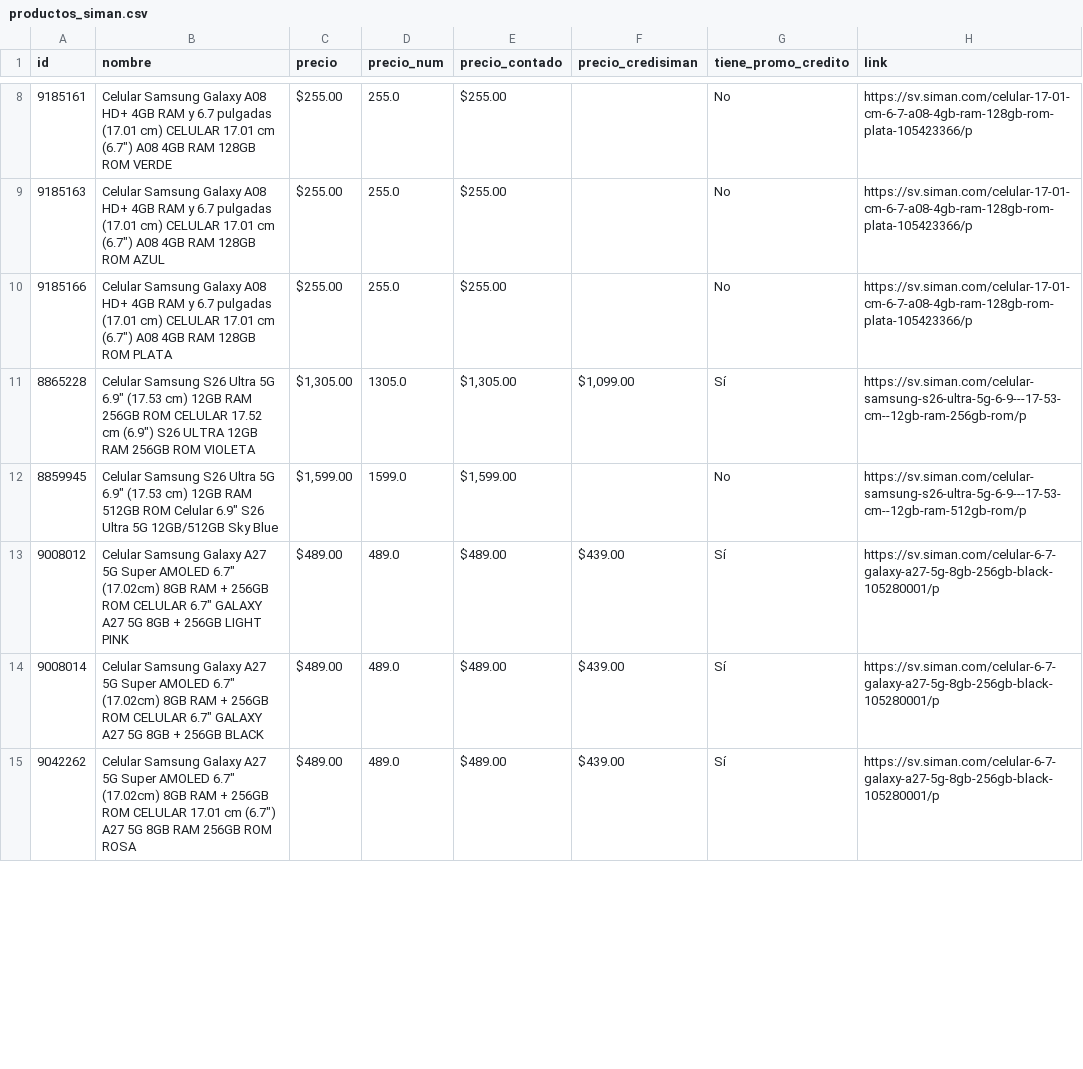
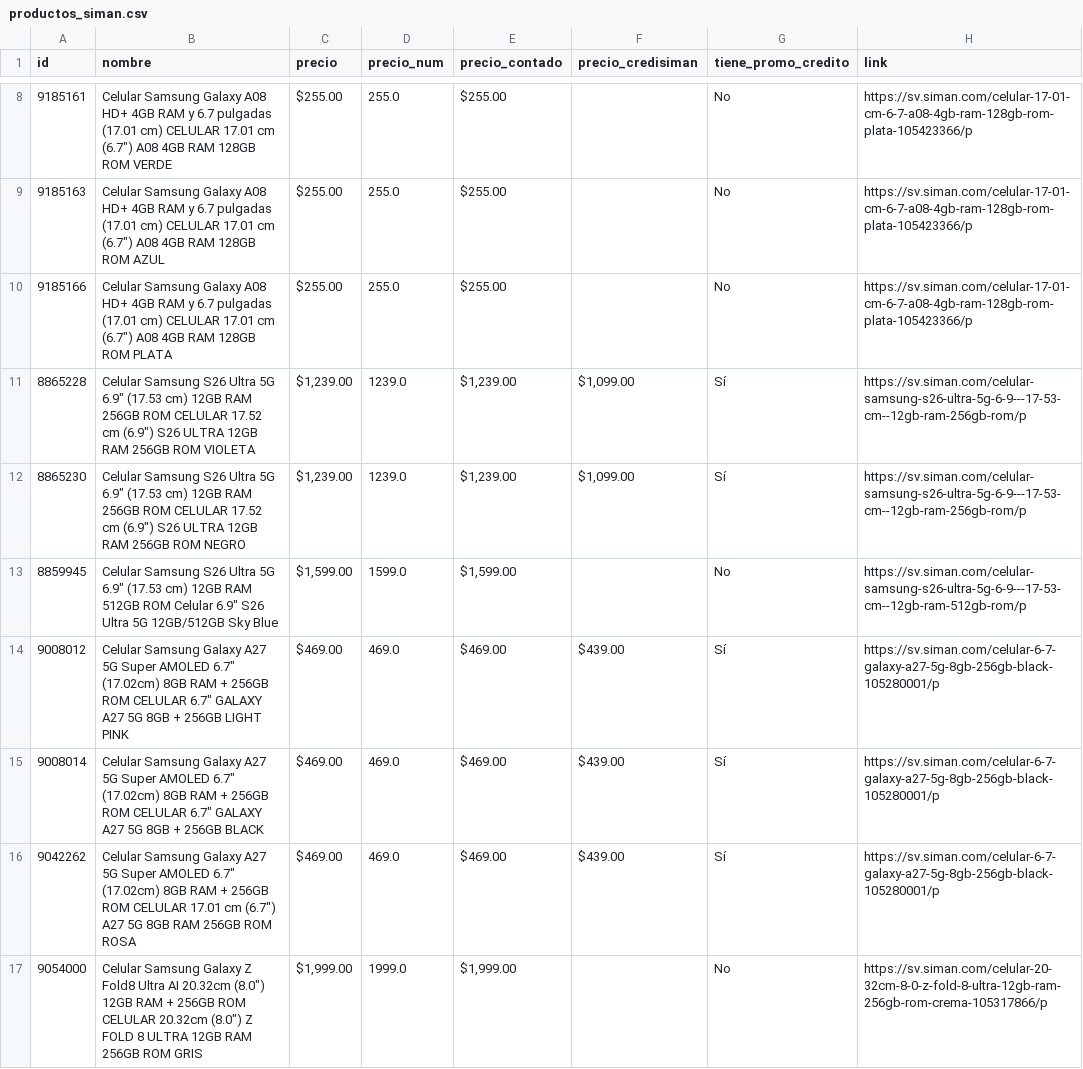
Before and after one commit to goldenboy1496/reporte-precios, a CSV file: data/productos_siman.csv, drawn as a sheet; only a part is shown, gaps mark what is left out; the diff covers the shown part only.

Commit message:
Auto-actualizacion de precios: 23/11/2026 09:40

```diff
--- a/data/productos_siman.csv
+++ b/data/productos_siman.csv
@@ -10,6 +10,8 @@ id,nombre,precio,precio_num,precio_contado,precio_credisiman,tiene_promo_credito
 9185166,"Celular Samsung Galaxy A08  HD+ 4GB RAM y 6.7 pulgadas (17.01 cm) CELULAR 17.01 cm (6.7"") A08 4GB RAM 128GB ROM PLATA",$255.00,255.0,$255.00,,No,https://sv.siman.com/celular-17-01-cm-6-7-a08-4gb-ram-128gb-rom-plata-105423366/p
-8865228,"Celular Samsung S26 Ultra 5G 6.9"" (17.53 cm) 12GB RAM 256GB ROM CELULAR 17.52 cm (6.9"") S26 ULTRA 12GB RAM 256GB ROM VIOLETA","$1,305.00",1305.0,"$1,305.00","$1,099.00",Sí,https://sv.siman.com/celular-samsung-s26-ultra-5g-6-9---17-53-cm--12gb-ram-256gb-rom/p
+8865228,"Celular Samsung S26 Ultra 5G 6.9"" (17.53 cm) 12GB RAM 256GB ROM CELULAR 17.52 cm (6.9"") S26 ULTRA 12GB RAM 256GB ROM VIOLETA","$1,239.00",1239.0,"$1,239.00","$1,099.00",Sí,https://sv.siman.com/celular-samsung-s26-ultra-5g-6-9---17-53-cm--12gb-ram-256gb-rom/p
+8865230,"Celular Samsung S26 Ultra 5G 6.9"" (17.53 cm) 12GB RAM 256GB ROM CELULAR 17.52 cm (6.9"") S26 ULTRA 12GB RAM 256GB ROM NEGRO","$1,239.00",1239.0,"$1,239.00","$1,099.00",Sí,https://sv.siman.com/celular-samsung-s26-ultra-5g-6-9---17-53-cm--12gb-ram-256gb-rom/p
 8859945,"Celular Samsung S26 Ultra 5G 6.9"" (17.53 cm) 12GB RAM 512GB ROM Celular 6.9"" S26 Ultra 5G 12GB/512GB Sky Blue","$1,599.00",1599.0,"$1,599.00",,No,https://sv.siman.com/celular-samsung-s26-ultra-5g-6-9---17-53-cm--12gb-ram-512gb-rom/p
-9008012,"Celular Samsung Galaxy A27 5G Super AMOLED 6.7"" (17.02cm) 8GB RAM + 256GB ROM CELULAR 6.7"" GALAXY A27 5G 8GB + 256GB LIGHT PINK",$489.00,489.0,$489.00,$439.00,Sí,https://sv.siman.com/celular-6-7-galaxy-a27-5g-8gb-256gb-black-105280001/p
-9008014,"Celular Samsung Galaxy A27 5G Super AMOLED 6.7"" (17.02cm) 8GB RAM + 256GB ROM CELULAR 6.7"" GALAXY A27 5G 8GB + 256GB BLACK",$489.00,489.0,$489.00,$439.00,Sí,https://sv.siman.com/celular-6-7-galaxy-a27-5g-8gb-256gb-black-105280001/p
-9042262,"Celular Samsung Galaxy A27 5G Super AMOLED 6.7"" (17.02cm) 8GB RAM + 256GB ROM CELULAR 17.01 cm (6.7"") A27 5G 8GB RAM 256GB ROM ROSA",$489.00,489.0,$489.00,$439.00,Sí,https://sv.siman.com/celular-6-7-galaxy-a27-5g-8gb-256gb-black-105280001/p
+9008012,"Celular Samsung Galaxy A27 5G Super AMOLED 6.7"" (17.02cm) 8GB RAM + 256GB ROM CELULAR 6.7"" GALAXY A27 5G 8GB + 256GB LIGHT PINK",$469.00,469.0,$469.00,$439.00,Sí,https://sv.siman.com/celular-6-7-galaxy-a27-5g-8gb-256gb-black-105280001/p
+9008014,"Celular Samsung Galaxy A27 5G Super AMOLED 6.7"" (17.02cm) 8GB RAM + 256GB ROM CELULAR 6.7"" GALAXY A27 5G 8GB + 256GB BLACK",$469.00,469.0,$469.00,$439.00,Sí,https://sv.siman.com/celular-6-7-galaxy-a27-5g-8gb-256gb-black-105280001/p
+9042262,"Celular Samsung Galaxy A27 5G Super AMOLED 6.7"" (17.02cm) 8GB RAM + 256GB ROM CELULAR 17.01 cm (6.7"") A27 5G 8GB RAM 256GB ROM ROSA",$469.00,469.0,$469.00,$439.00,Sí,https://sv.siman.com/celular-6-7-galaxy-a27-5g-8gb-256gb-black-105280001/p
+9054000,"Celular Samsung Galaxy Z Fold8 Ultra AI 20.32cm (8.0"") 12GB RAM + 256GB ROM CELULAR  20.32cm (8.0"") Z FOLD 8 ULTRA 12GB RAM 256GB ROM GRIS","$1,999.00",1999.0,"$1,999.00",,No,https://sv.siman.com/celular-20-32cm-8-0-z-fold-8-ultra-12gb-ram-256gb-rom-crema-105317866/p
```
Also changed, not shown: 8 added rows, 1 removed row and 48 edited cells elsewhere in this file, data/historico_cambios.csv, data/productos_curacao_sv.csv, 27 other files.
